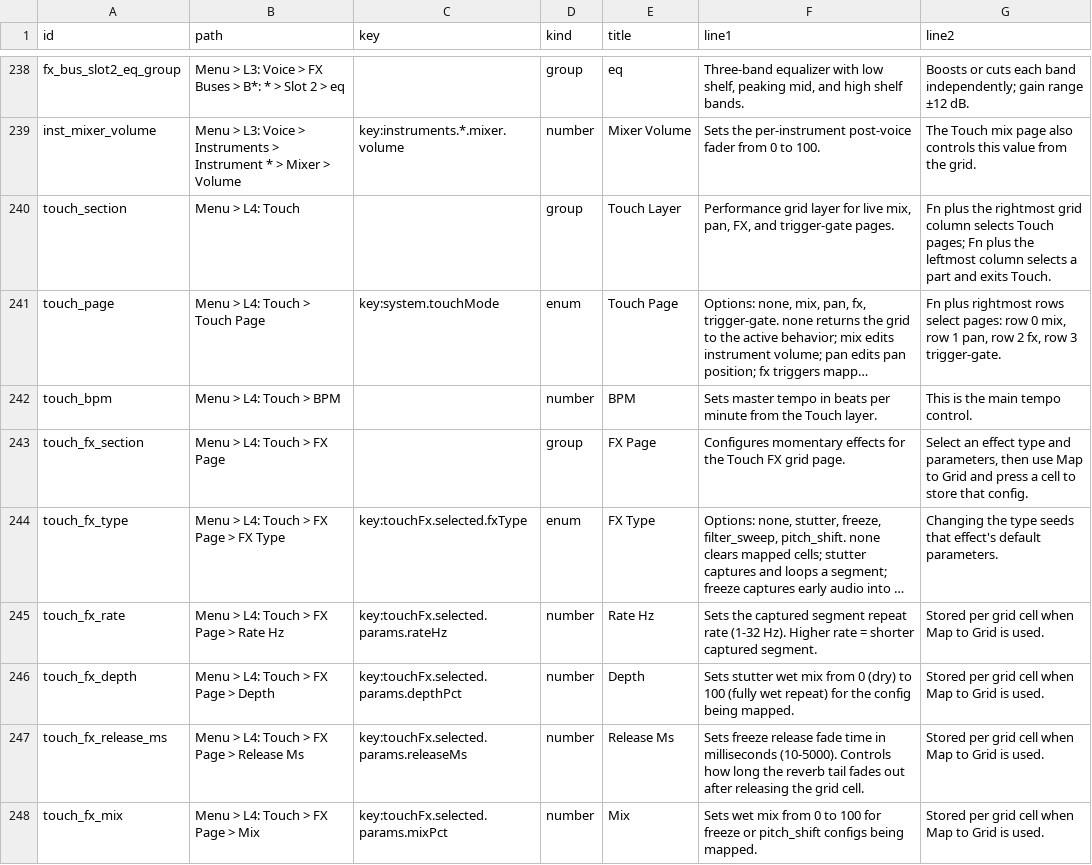
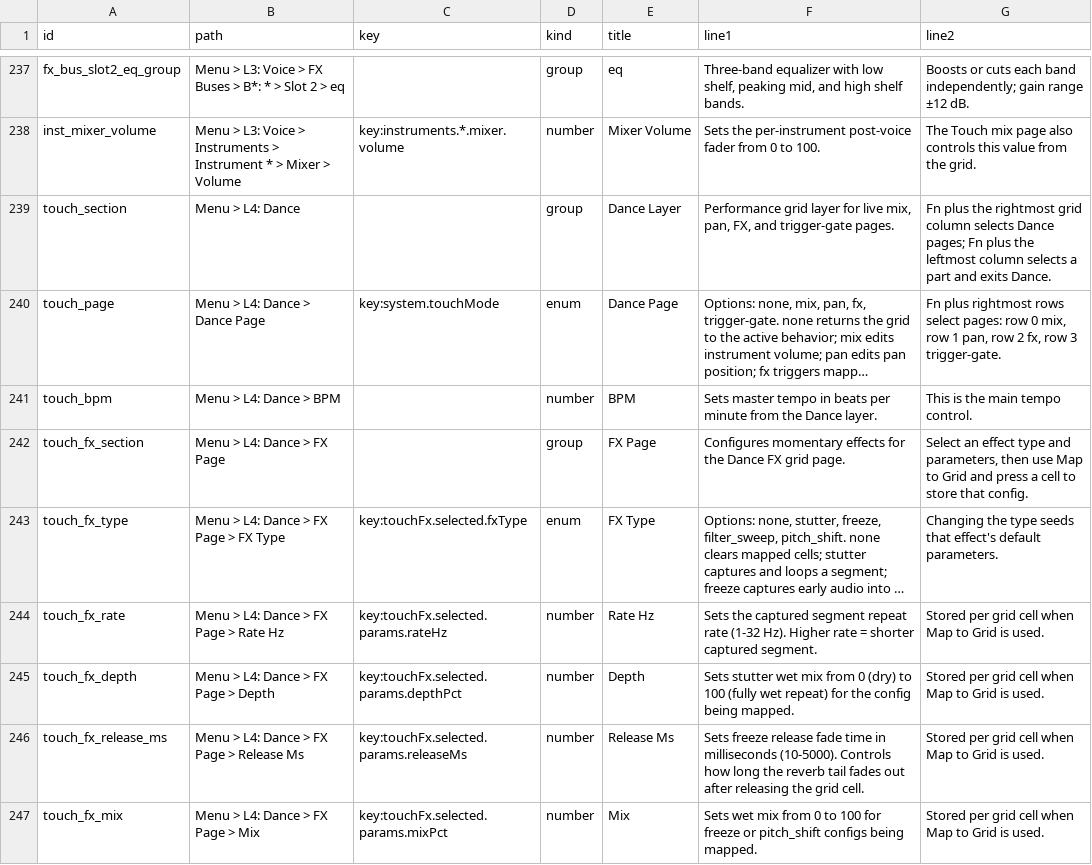
Before and after one commit to nexxyz/octessera, a TSV file: packages/platform-core/resources/menu-help-texts.tsv, drawn as a sheet; only a part is shown, gaps mark what is left out; long unchanged cells end in …; addresses are those after the commit; the diff covers the shown part only; the diff names each change by its address in the sheet, - before the commit and + after, or states it on an @@ line.

```diff
--- a/packages/platform-core/resources/menu-help-texts.tsv
+++ b/packages/platform-core/resources/menu-help-texts.tsv
-B239 (path): Menu > L4: Touch
+B239 (path): Menu > L4: Dance
-E239 (title): Touch Layer
+E239 (title): Dance Layer
-G239 (line2): …column selects Touch pages; Fn plus the leftmost column selects a part and exits Touch.
+G239 (line2): …column selects Dance pages; Fn plus the leftmost column selects a part and exits Dance.
-B240 (path): Menu > L4: Touch > Touch Page
+B240 (path): Menu > L4: Dance > Dance Page
-E240 (title): Touch Page
+E240 (title): Dance Page
-B241 (path): Menu > L4: Touch > BPM
+B241 (path): Menu > L4: Dance > BPM
-F241 (line1): …from the Touch layer.
+F241 (line1): …from the Dance layer.
-B242 (path): Menu > L4: Touch > FX Page
+B242 (path): Menu > L4: Dance > FX Page
-F242 (line1): …for the Touch FX grid…
+F242 (line1): …for the Dance FX grid…
-B243 (path): Menu > L4: Touch > FX Page > FX Type
+B243 (path): Menu > L4: Dance > FX Page > FX Type
-B244 (path): Menu > L4: Touch > FX Page > Rate Hz
+B244 (path): Menu > L4: Dance > FX Page > Rate Hz
-B245 (path): Menu > L4: Touch > FX Page > Depth
+B245 (path): Menu > L4: Dance > FX Page > Depth
-B246 (path): Menu > L4: Touch > FX Page > Release Ms
+B246 (path): Menu > L4: Dance > FX Page > Release Ms
-B247 (path): Menu > L4: Touch > FX Page > Mix
+B247 (path): Menu > L4: Dance > FX Page > Mix
```
Also changed, not shown: 1 removed row and 50 edited cells elsewhere in this file, 55 other files.
